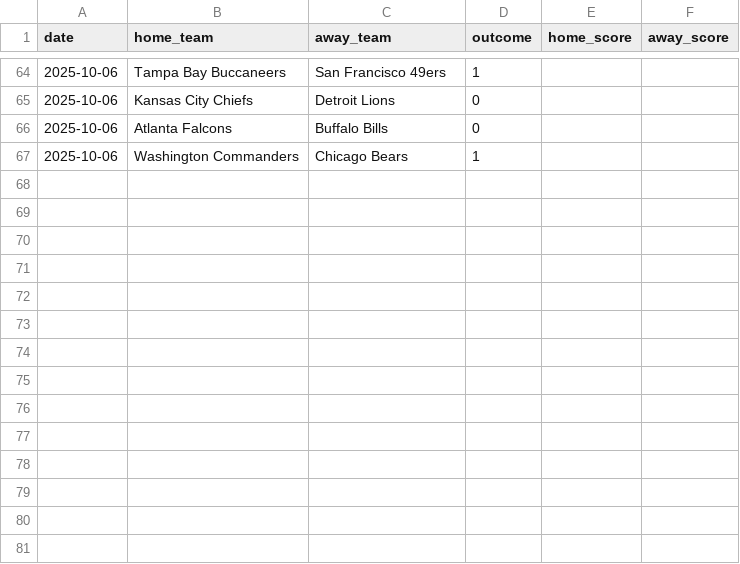
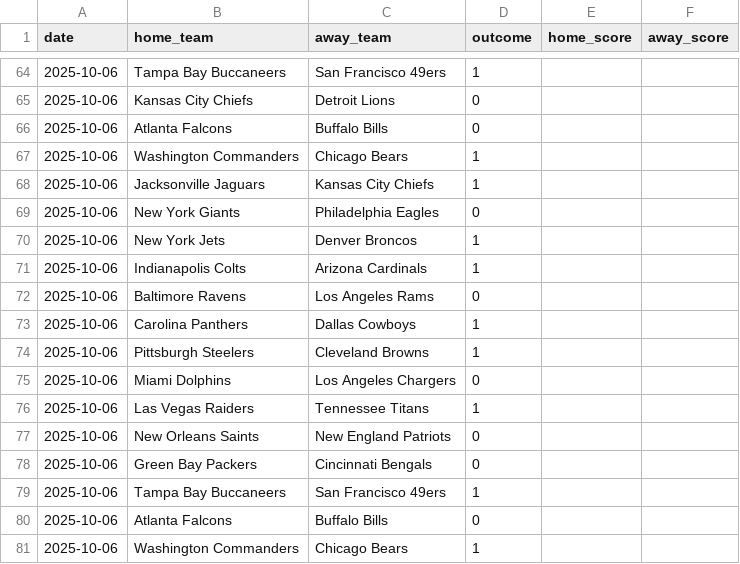
Before and after one commit to Ipickplays/Moneylines, a CSV file: nfl_data.csv, drawn as a sheet; only a part is shown, gaps mark what is left out; the diff names each change by its address in the sheet, - before the commit and + after, or states it on an @@ line.

```diff
--- a/nfl_data.csv
+++ b/nfl_data.csv
+row 68: 2025-10-06 | Jacksonville Jaguars | Kansas City Chiefs | 1
+row 69: 2025-10-06 | New York Giants | Philadelphia Eagles | 0
+row 70: 2025-10-06 | New York Jets | Denver Broncos | 1
+row 71: 2025-10-06 | Indianapolis Colts | Arizona Cardinals | 1
+row 72: 2025-10-06 | Baltimore Ravens | Los Angeles Rams | 0
+row 73: 2025-10-06 | Carolina Panthers | Dallas Cowboys | 1
+row 74: 2025-10-06 | Pittsburgh Steelers | Cleveland Browns | 1
+row 75: 2025-10-06 | Miami Dolphins | Los Angeles Chargers | 0
+row 76: 2025-10-06 | Las Vegas Raiders | Tennessee Titans | 1
+row 77: 2025-10-06 | New Orleans Saints | New England Patriots | 0
+row 78: 2025-10-06 | Green Bay Packers | Cincinnati Bengals | 0
+row 79: 2025-10-06 | Tampa Bay Buccaneers | San Francisco 49ers | 1
+row 80: 2025-10-06 | Atlanta Falcons | Buffalo Bills | 0
+row 81: 2025-10-06 | Washington Commanders | Chicago Bears | 1
```
Also changed, not shown: mlb_data.csv, 4 other files.
